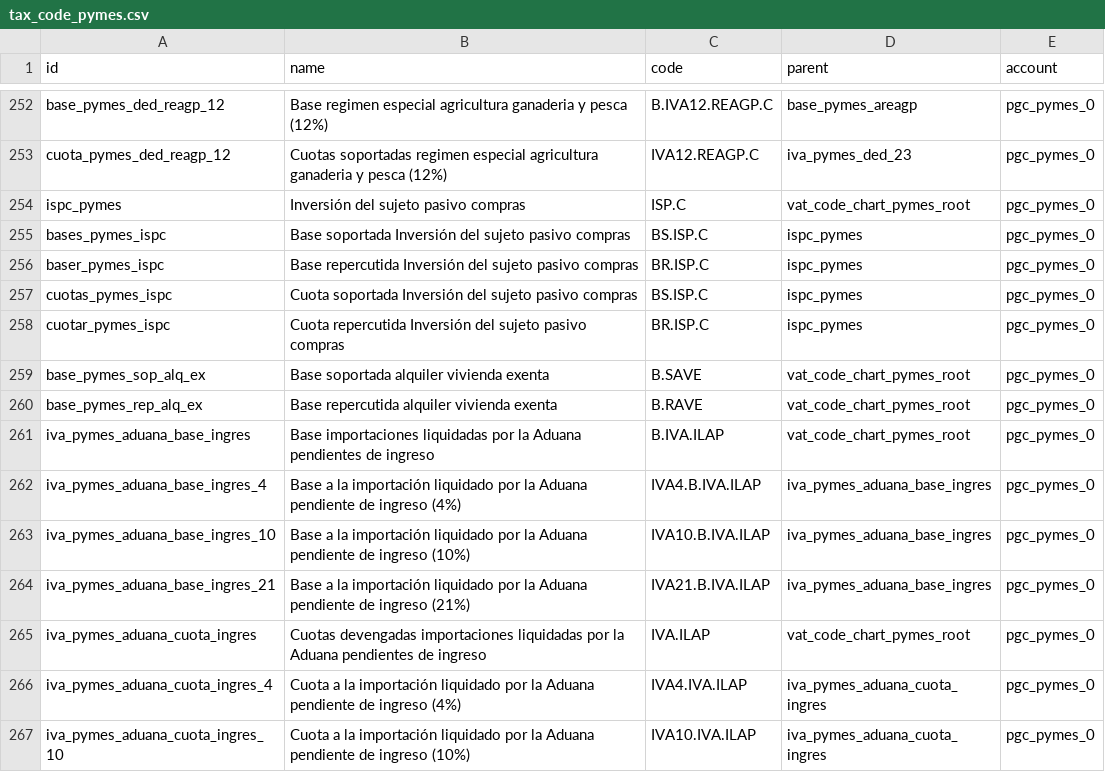
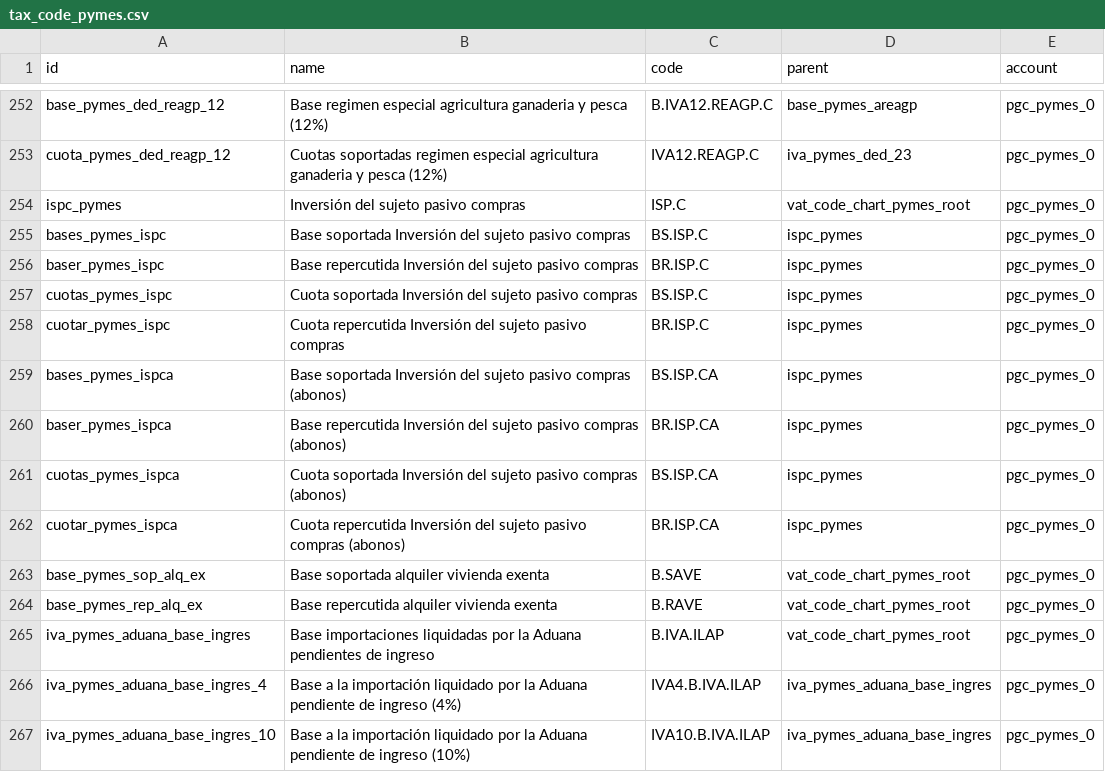
Before and after one commit to NaN-tic/tryton-account_es_csv2xml, a CSV file: tax_code_pymes.csv, drawn as a sheet; only a part is shown, gaps mark what is left out; the shorter side is filled out with more unchanged rows; the diff names each change by its address in the sheet, - before the commit and + after, or states it on an @@ line.

```diff
--- a/tax_code_pymes.csv
+++ b/tax_code_pymes.csv
+row 259: bases_pymes_ispca | Base soportada Inversión del sujeto pasivo compras (abonos) | BS.ISP.CA | ispc_pymes | pgc_pymes_0
+row 260: baser_pymes_ispca | Base repercutida Inversión del sujeto pasivo compras (abonos) | BR.ISP.CA | ispc_pymes | pgc_pymes_0
+row 261: cuotas_pymes_ispca | Cuota soportada Inversión del sujeto pasivo compras (abonos) | BS.ISP.CA | ispc_pymes | pgc_pymes_0
+row 262: cuotar_pymes_ispca | Cuota repercutida Inversión del sujeto pasivo compras (abonos) | BR.ISP.CA | ispc_pymes | pgc_pymes_0
```
Also changed, not shown: tax.csv, tax_code.csv, 14 other files.
